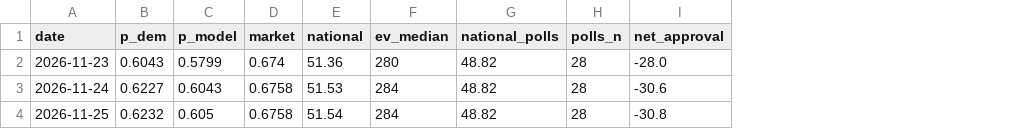
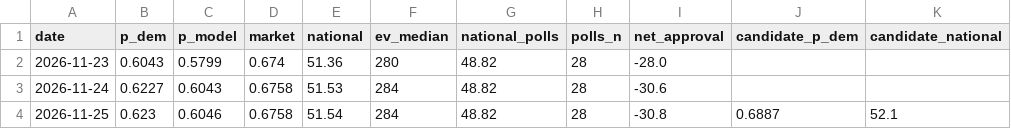
Before and after one commit to KA82205/the-margin, a CSV file: data/history.csv, drawn as a sheet; the diff names each change by its address in the sheet, - before the commit and + after, or states it on an @@ line.

```diff
--- a/data/history.csv
+++ b/data/history.csv
+column J (candidate_p_dem), row 4: 0.6887
+column K (candidate_national), row 4: 52.1
-B4 (p_dem): 0.6232
+B4 (p_dem): 0.623
-C4 (p_model): 0.605
+C4 (p_model): 0.6046
```
Also changed, not shown: data/backtest.csv, data/backtest_states.csv, 30 other files.
